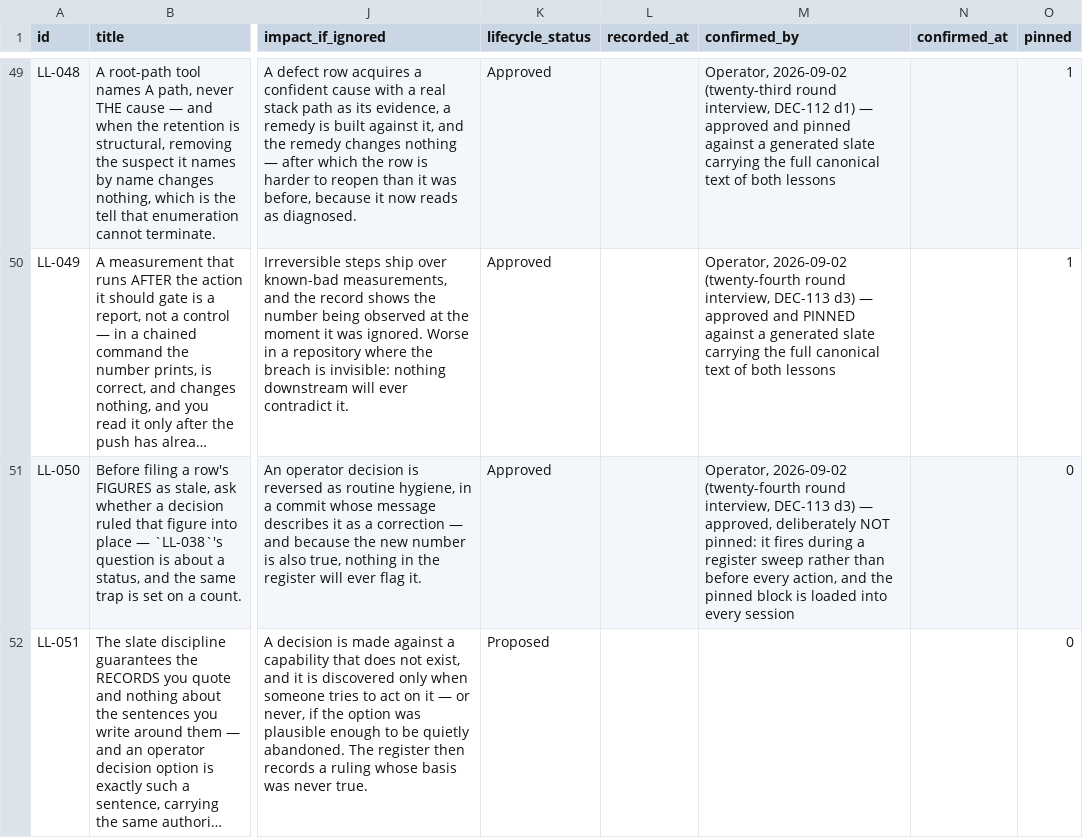
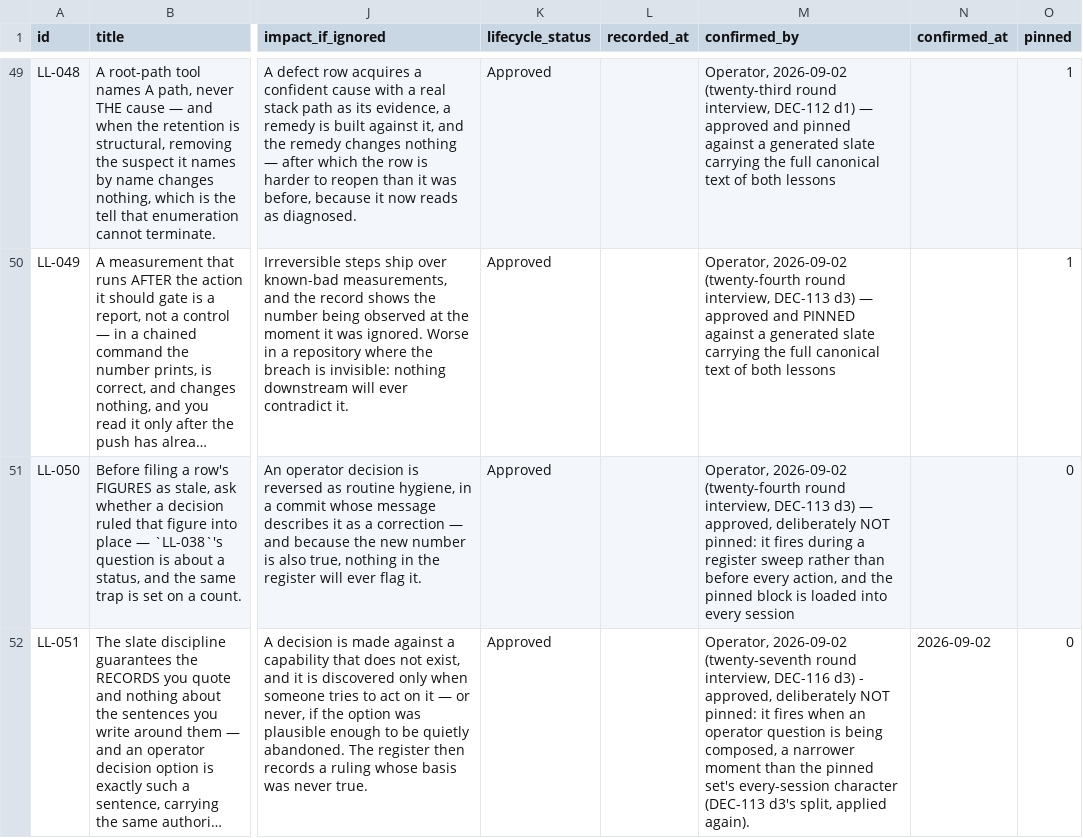
Before and after one commit to A-H-911/acmp, a CSV file: tamheed-package/csv/lessons.csv, drawn as a sheet; only a part is shown, gaps mark what is left out; long unchanged cells end in …; the diff covers the shown part only; the diff names each change by its address in the sheet, - before the commit and + after, or states it on an @@ line.

```diff
--- a/tamheed-package/csv/lessons.csv
+++ b/tamheed-package/csv/lessons.csv
-K52 (lifecycle_status): Proposed
+K52 (lifecycle_status): Approved
-M52 (confirmed_by): (empty)
+M52 (confirmed_by): Operator, 2026-09-02 (twenty-seventh round interview, DEC-116 d3) - approved, deliberately NOT pinned: it fires when an operator question is being composed, a narrower moment than the pinned set's every-session character (DEC-113 d3's split, applied again).
-N52 (confirmed_at): (empty)
+N52 (confirmed_at): 2026-09-02
```
Also changed, not shown: 1 added row elsewhere in this file, tamheed-package/csv/deferred_work.csv, tamheed-package/csv/trace_edges.csv, 10 other files.
